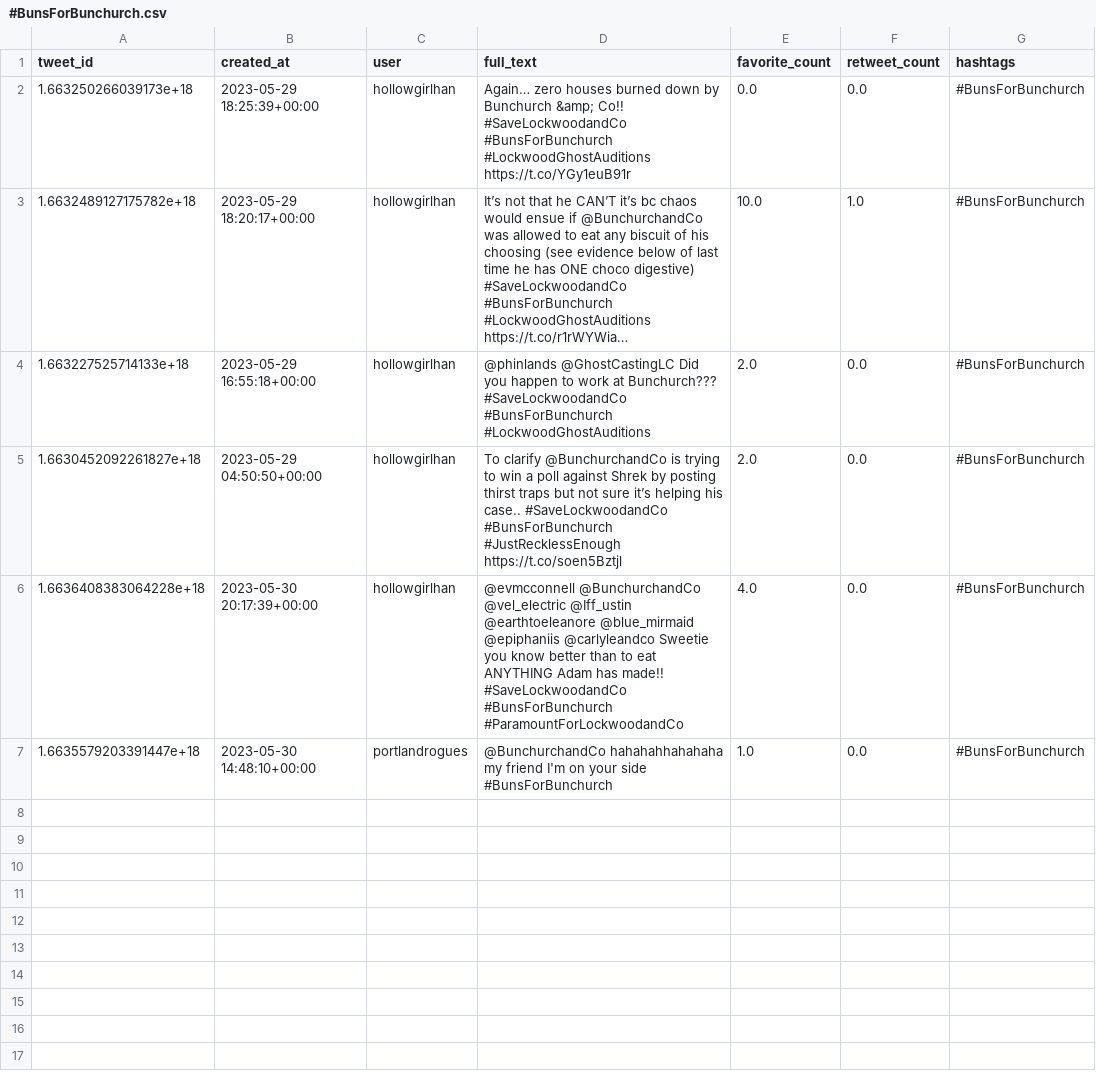
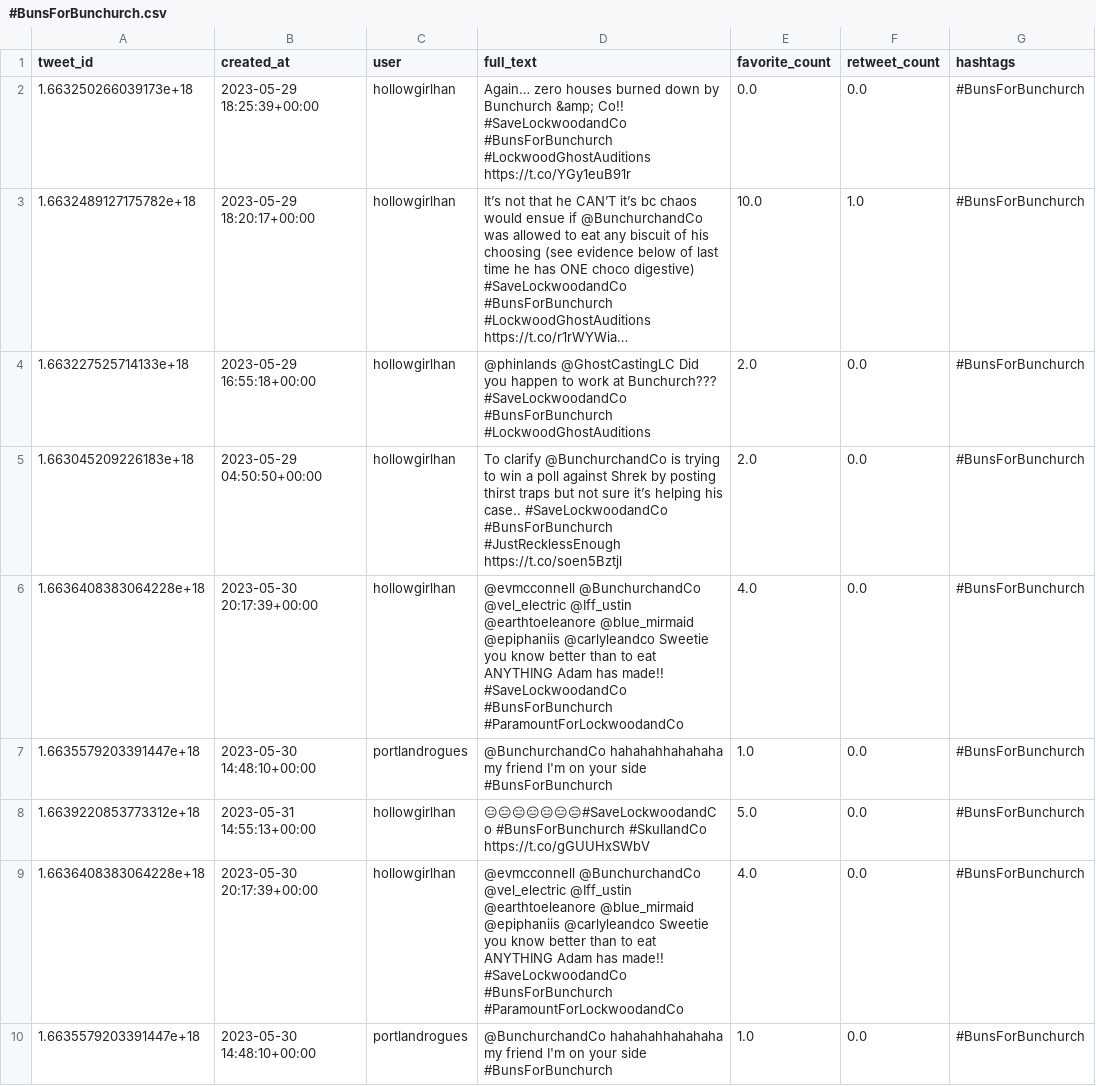
Before and after one commit to biogear13/ao3lockwood-co, a CSV file: tweeterhashtags/#BunsForBunchurch.csv, drawn as a sheet; long unchanged cells end in ….

```diff
--- a/tweeterhashtags/#BunsForBunchurch.csv
+++ b/tweeterhashtags/#BunsForBunchurch.csv
@@ -4,3 +4,8 @@ tweet_id,created_at,user,full_text,favorite_count,retweet_count,hashtags
 1.663227525714133e+18,2023-05-29 16:55:18+00:00,hollowgirlhan,@phinlands @GhostCastingLC Did you happen to work at Bunchurch??? #SaveLockwoodandCo #BunsForBunchurch #LockwoodGhostAuditions,2.0,0.0,#BunsForBunchurch
-1.6630452092261827e+18,2023-05-29 04:50:50+00:00,hollowgirlhan,To clarify @BunchurchandCo is trying to win a poll against Shrek by posting thirst traps but not sure it’s helping his case.. #SaveLockwoodandCo #BunsForBunchurch #JustRecklessEnough https://t.co/soen5Bztjl,2.0,0.0,#BunsForBunchurch
+1.663045209226183e+18,2023-05-29 04:50:50+00:00,hollowgirlhan,To clarify @BunchurchandCo is trying to win a poll against Shrek by posting thirst traps but not sure it’s helping his case.. #SaveLockwoodandCo #BunsForBunchurch #JustRecklessEnough https://t.co/soen5Bztjl,2.0,0.0,#BunsForBunchurch
+1.6636408383064228e+18,2023-05-30 20:17:39+00:00,hollowgirlhan,@evmcconnell @BunchurchandCo @vel_electric @Iff_ustin @earthtoeleanore @blue_mirmaid @epiphaniis @carlyleandco Sweetie you know better than to eat ANYTHING Adam has made!! #SaveLockwoodandCo #BunsForBunchurch #ParamountForLockwoodandCo,4.0,0.0,#BunsForBunchurch
+1.6635579203391447e+18,2023-05-30 14:48:10+00:00,portlandrogues,"@BunchurchandCo hahahahhahahaha my friend I'm on your side
+
+#BunsForBunchurch",1.0,0.0,#BunsForBunchurch
+1.6639220853773312e+18,2023-05-31 14:55:13+00:00,hollowgirlhan,😑😑😑😑😑😑😑#SaveLockwoodandCo #BunsForBunchurch #SkullandCo https://t.co/gGUUHxSWbV,5.0,0.0,#BunsForBunchurch
 1.6636408383064228e+18,2023-05-30 20:17:39+00:00,hollowgirlhan,@evmcconnell @BunchurchandCo @vel_electric @Iff_ustin @earthtoeleanore @blue_mirmaid @epiphaniis @carlyleandco Sweetie you know better than to eat ANYTHING Adam has made!! #SaveLockwoodandCo #BunsForBunchurch #ParamountForLockwoodandCo,4.0,0.0,#BunsForBunchurch
```
Also changed, not shown: tweeterhashtags/#SkullandCo.csv, 5 other files.
